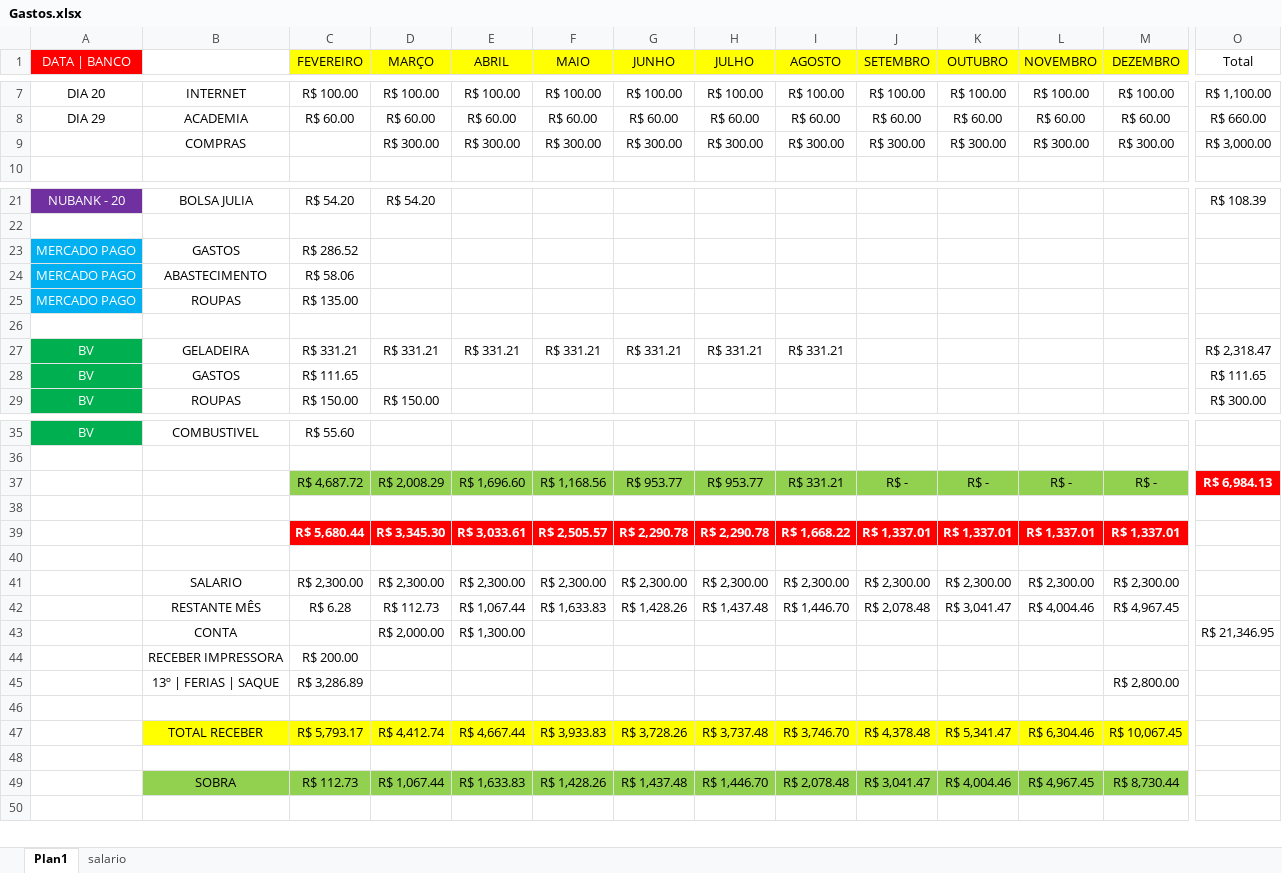
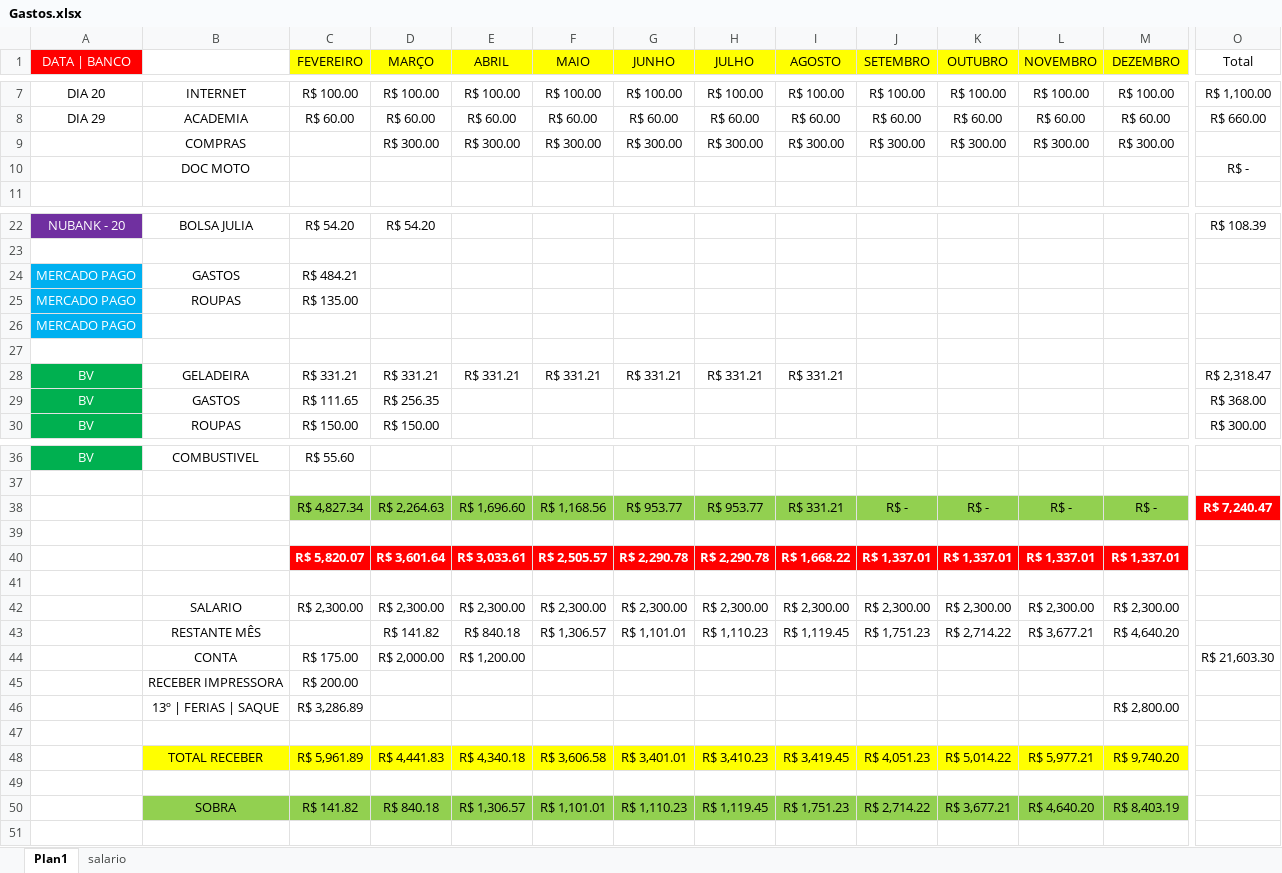
Before and after one commit to zecajhonatan/Estudos, an Excel workbook: Gastos.xlsx, sheet Plan1, drawn as a sheet; only a part is shown, gaps mark what is left out; values as stored, in another font and other column widths than the file's, no borders; removed rows and columns are numbered as before the commit, all else as after; rows hold the shown columns only; the diff names each change by its address in the sheet, - before the commit and + after, or states it on an @@ line.

```diff
--- a/Gastos.xlsx (sheet Plan1)
+++ b/Gastos.xlsx (sheet Plan1)
-O9 (Total): R$ 3,000.00
+O9 (Total): (empty)
+row 10:  | DOC MOTO |  |  |  |  |  |  |  |  |  |  |  | R$ -
-C24 (FEVEREIRO): R$ 286.52
+C24 (FEVEREIRO): R$ 484.21
-row 24: MERCADO PAGO | ABASTECIMENTO | R$ 58.06
+row 26: MERCADO PAGO
-D29 (MARÇO): (empty)
+D29 (MARÇO): R$ 256.35
-O29 (Total): R$ 111.65
+O29 (Total): R$ 368.00
-C38 (FEVEREIRO): R$ 4,687.72
+C38 (FEVEREIRO): R$ 4,827.34
-D38 (MARÇO): R$ 2,008.29
+D38 (MARÇO): R$ 2,264.63
-O38 (Total): R$ 6,984.13
+O38 (Total): R$ 7,240.47
-C40 (FEVEREIRO): R$ 5,680.44
+C40 (FEVEREIRO): R$ 5,820.07
-D40 (MARÇO): R$ 3,345.30
+D40 (MARÇO): R$ 3,601.64
-row 42:  | RESTANTE MÊS | R$ 6.28 | R$ 112.73 | R$ 1,067.44 | R$ 1,633.83 | R$ 1,428.26 | R$ 1,437.48 | R$ 1,446.70 | R$ 2,078.48 | R$ 3,041.47 | R$ 4,004.46 | R$ 4,967.45
+row 43:  | RESTANTE MÊS |  | R$ 141.82 | R$ 840.18 | R$ 1,306.57 | R$ 1,101.01 | R$ 1,110.23 | R$ 1,119.45 | R$ 1,751.23 | R$ 2,714.22 | R$ 3,677.21 | R$ 4,640.20
-C44 (FEVEREIRO): (empty)
+C44 (FEVEREIRO): R$ 175.00
-E44 (ABRIL): R$ 1,300.00
+E44 (ABRIL): R$ 1,200.00
-O44 (Total): R$ 21,346.95
+O44 (Total): R$ 21,603.30
-row 47:  | TOTAL RECEBER | R$ 5,793.17 | R$ 4,412.74 | R$ 4,667.44 | R$ 3,933.83 | R$ 3,728.26 | R$ 3,737.48 | R$ 3,746.70 | R$ 4,378.48 | R$ 5,341.47 | R$ 6,304.46 | R$ 10,067.45
+row 48:  | TOTAL RECEBER | R$ 5,961.89 | R$ 4,441.83 | R$ 4,340.18 | R$ 3,606.58 | R$ 3,401.01 | R$ 3,410.23 | R$ 3,419.45 | R$ 4,051.23 | R$ 5,014.22 | R$ 5,977.21 | R$ 9,740.20
-row 49:  | SOBRA | R$ 112.73 | R$ 1,067.44 | R$ 1,633.83 | R$ 1,428.26 | R$ 1,437.48 | R$ 1,446.70 | R$ 2,078.48 | R$ 3,041.47 | R$ 4,004.46 | R$ 4,967.45 | R$ 8,730.44
+row 50:  | SOBRA | R$ 141.82 | R$ 840.18 | R$ 1,306.57 | R$ 1,101.01 | R$ 1,110.23 | R$ 1,119.45 | R$ 1,751.23 | R$ 2,714.22 | R$ 3,677.21 | R$ 4,640.20 | R$ 8,403.19
```
Also changed, not shown: sheet salario, formulas that keep their value, 27 other files.
